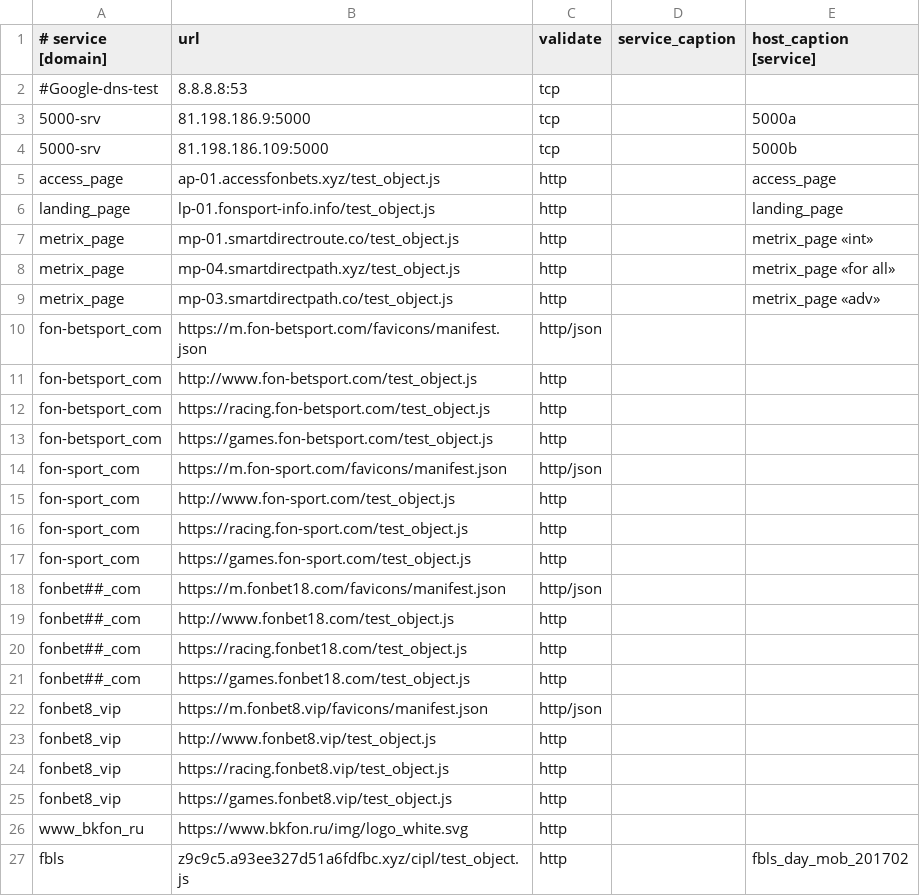
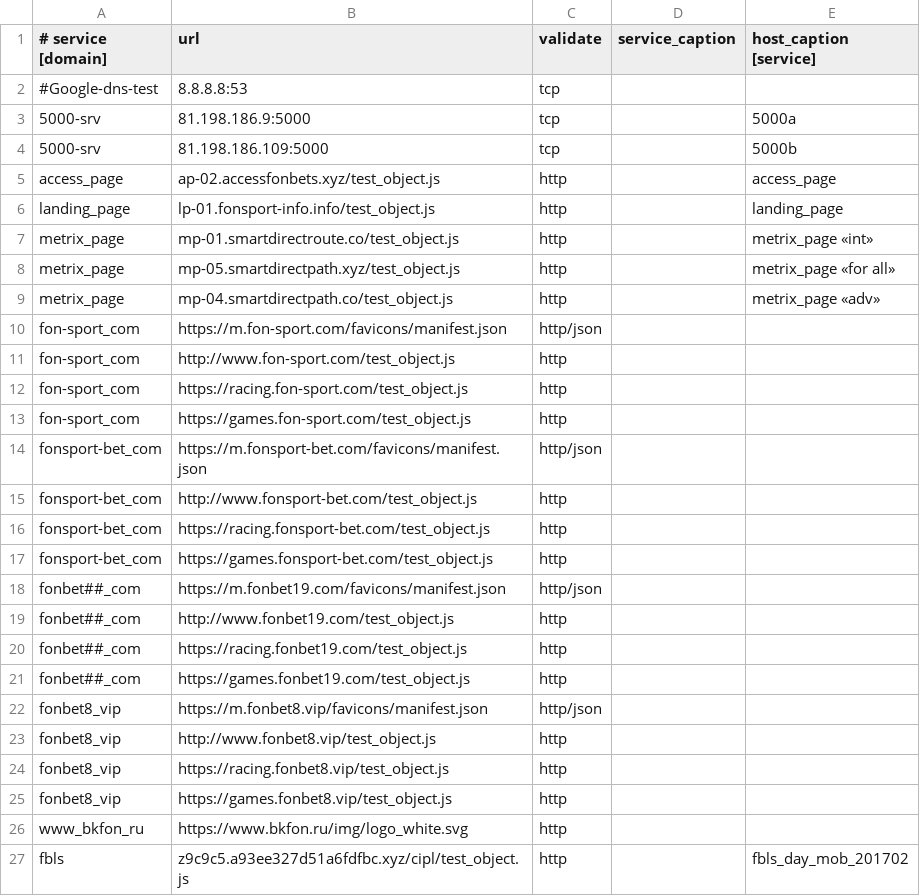
Before and after one commit to fbcloudstuff/apps, a CSV file: ban-monitoring/4hsoft_ban_monitoring.csv, drawn as a sheet; only a part is shown.

Commit message:
update ban-monitoring.csv

```diff
--- a/ban-monitoring/4hsoft_ban_monitoring.csv
+++ b/ban-monitoring/4hsoft_ban_monitoring.csv
@@ -4,11 +4,7 @@
 5000-srv;81.198.186.109:5000;tcp;;5000b
-access_page;ap-01.accessfonbets.xyz/test_object.js;http;;access_page
+access_page;ap-02.accessfonbets.xyz/test_object.js;http;;access_page
 landing_page;lp-01.fonsport-info.info/test_object.js;http;;landing_page
 metrix_page;mp-01.smartdirectroute.co/test_object.js;http;;metrix_page «int»
-metrix_page;mp-04.smartdirectpath.xyz/test_object.js;http;;metrix_page «for all»
-metrix_page;mp-03.smartdirectpath.co/test_object.js;http;;metrix_page «adv»
-fon-betsport_com;https://m.fon-betsport.com/favicons/manifest.json;http/json;;
-fon-betsport_com;http://www.fon-betsport.com/test_object.js;http;;
-fon-betsport_com;https://racing.fon-betsport.com/test_object.js;http;;
-fon-betsport_com;https://games.fon-betsport.com/test_object.js;http;;
+metrix_page;mp-05.smartdirectpath.xyz/test_object.js;http;;metrix_page «for all»
+metrix_page;mp-04.smartdirectpath.co/test_object.js;http;;metrix_page «adv»
 fon-sport_com;https://m.fon-sport.com/favicons/manifest.json;http/json;;
@@ -17,6 +13,10 @@ fon-sport_com;https://racing.fon-sport.com/test_object.js;http;;
 fon-sport_com;https://games.fon-sport.com/test_object.js;http;;
-fonbet##_com;https://m.fonbet18.com/favicons/manifest.json;http/json;;
-fonbet##_com;http://www.fonbet18.com/test_object.js;http;;
-fonbet##_com;https://racing.fonbet18.com/test_object.js;http;;
-fonbet##_com;https://games.fonbet18.com/test_object.js;http;;
+fonsport-bet_com;https://m.fonsport-bet.com/favicons/manifest.json;http/json;;
+fonsport-bet_com;http://www.fonsport-bet.com/test_object.js;http;;
+fonsport-bet_com;https://racing.fonsport-bet.com/test_object.js;http;;
+fonsport-bet_com;https://games.fonsport-bet.com/test_object.js;http;;
+fonbet##_com;https://m.fonbet19.com/favicons/manifest.json;http/json;;
+fonbet##_com;http://www.fonbet19.com/test_object.js;http;;
+fonbet##_com;https://racing.fonbet19.com/test_object.js;http;;
+fonbet##_com;https://games.fonbet19.com/test_object.js;http;;
 fonbet8_vip;https://m.fonbet8.vip/favicons/manifest.json;http/json;;
```
